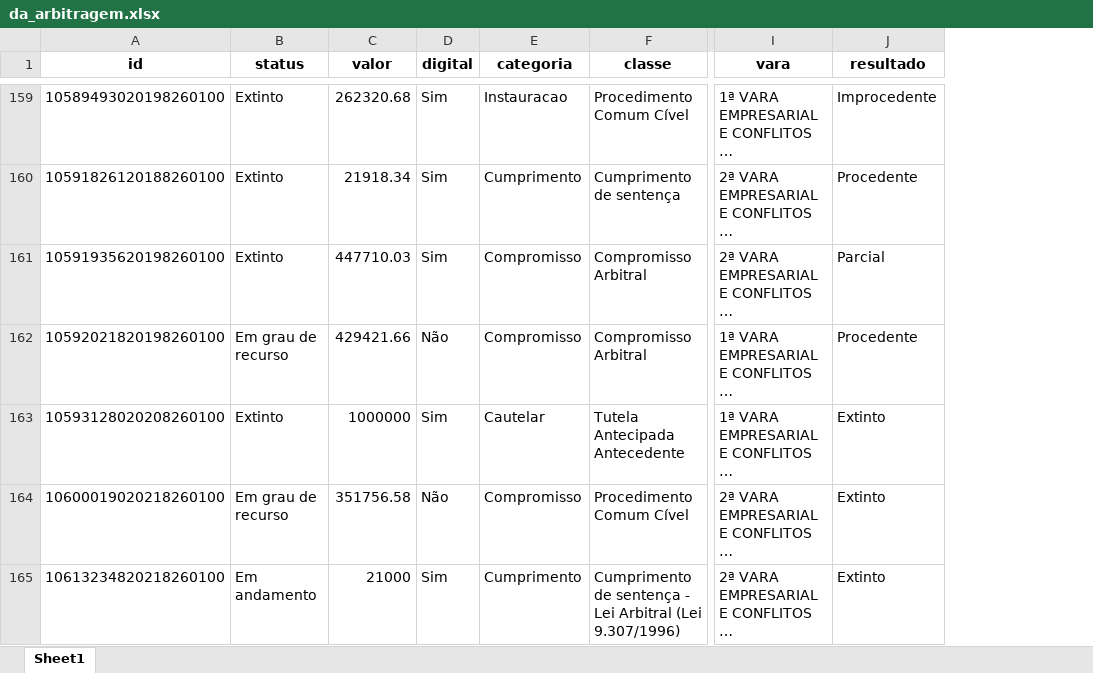
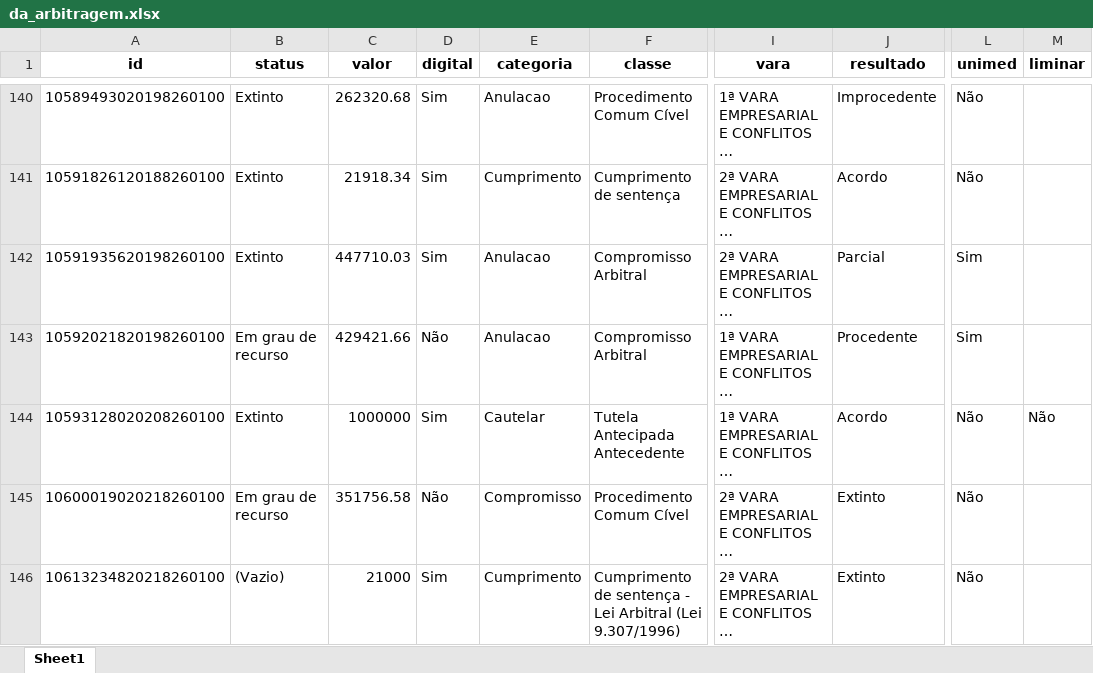
Before and after one commit to abjur/obsArb, an Excel workbook: inst/da_arbitragem.xlsx, sheet Sheet1, drawn as a sheet; only a part is shown, gaps mark what is left out; long unchanged cells end in …; values as stored, in another font and other column widths than the file's, no borders; addresses are those after the commit; the diff covers the shown part only; the diff names each change by its address in the sheet, - before the commit and + after, or states it on an @@ line.

```diff
--- a/inst/da_arbitragem.xlsx (sheet Sheet1)
+++ b/inst/da_arbitragem.xlsx (sheet Sheet1)
+column L (unimed), rows 140-146: Não | Não | Sim | Sim | Não | Não | Não
+column M (liminar), row 144: Não
-E140 (categoria): Instauracao
+E140 (categoria): Anulacao
-J141 (resultado): Procedente
+J141 (resultado): Acordo
-E142:E143 (categoria): Compromisso
+E142:E143 (categoria): Anulacao
-J144 (resultado): Extinto
+J144 (resultado): Acordo
-B146 (status): Em andamento
+B146 (status): (Vazio)
```
Also changed, not shown: 37 removed rows and 262 edited cells elsewhere in this sheet.
